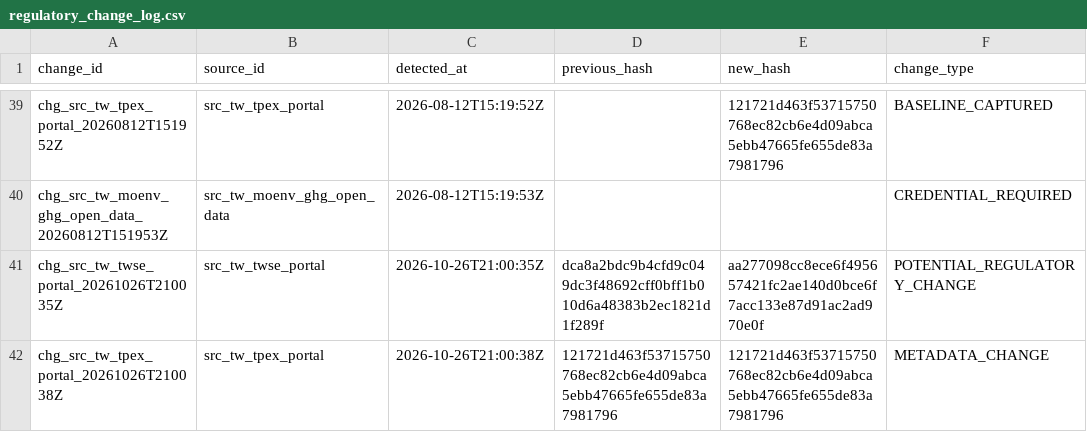
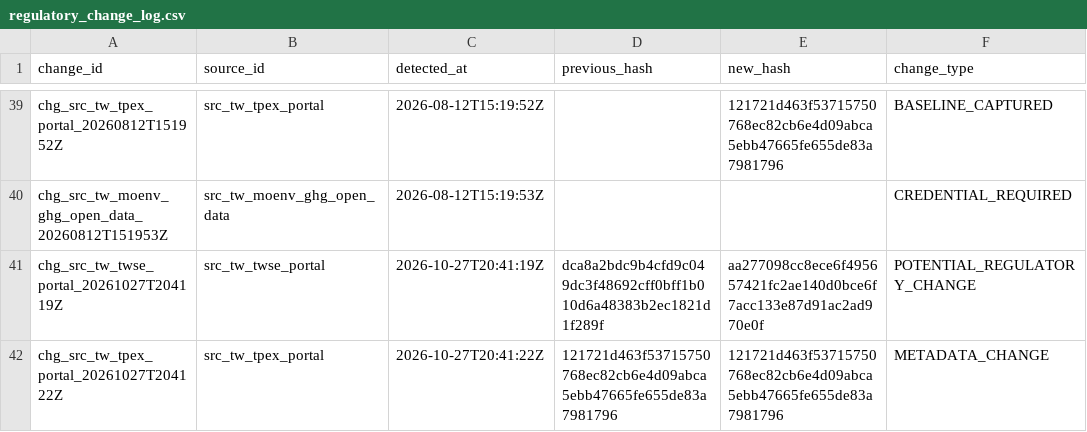
Before and after one commit to Ting-En-Chien/carbon-evidence-ledger-tw, a CSV file: data/regulatory/regulatory_change_log.csv, drawn as a sheet; only a part is shown, gaps mark what is left out; the diff names each change by its address in the sheet, - before the commit and + after, or states it on an @@ line.

```diff
--- a/data/regulatory/regulatory_change_log.csv
+++ b/data/regulatory/regulatory_change_log.csv
-A41 (change_id): chg_src_tw_twse_portal_20261026T210035Z
+A41 (change_id): chg_src_tw_twse_portal_20261027T204119Z
-C41 (detected_at): 2026-10-26T21:00:35Z
+C41 (detected_at): 2026-10-27T20:41:19Z
-A42 (change_id): chg_src_tw_tpex_portal_20261026T210038Z
+A42 (change_id): chg_src_tw_tpex_portal_20261027T204122Z
-C42 (detected_at): 2026-10-26T21:00:38Z
+C42 (detected_at): 2026-10-27T20:41:22Z
```
Also changed, not shown: data/regulatory/source_freshness_state.csv, 3 other files.
